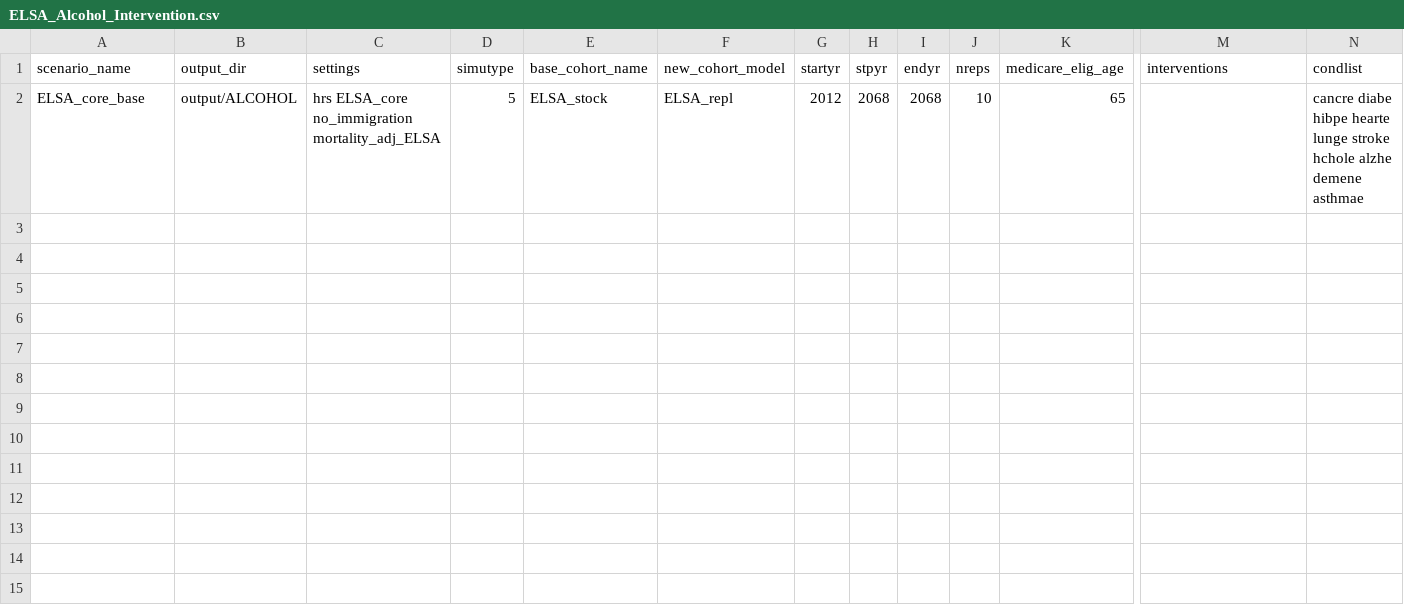
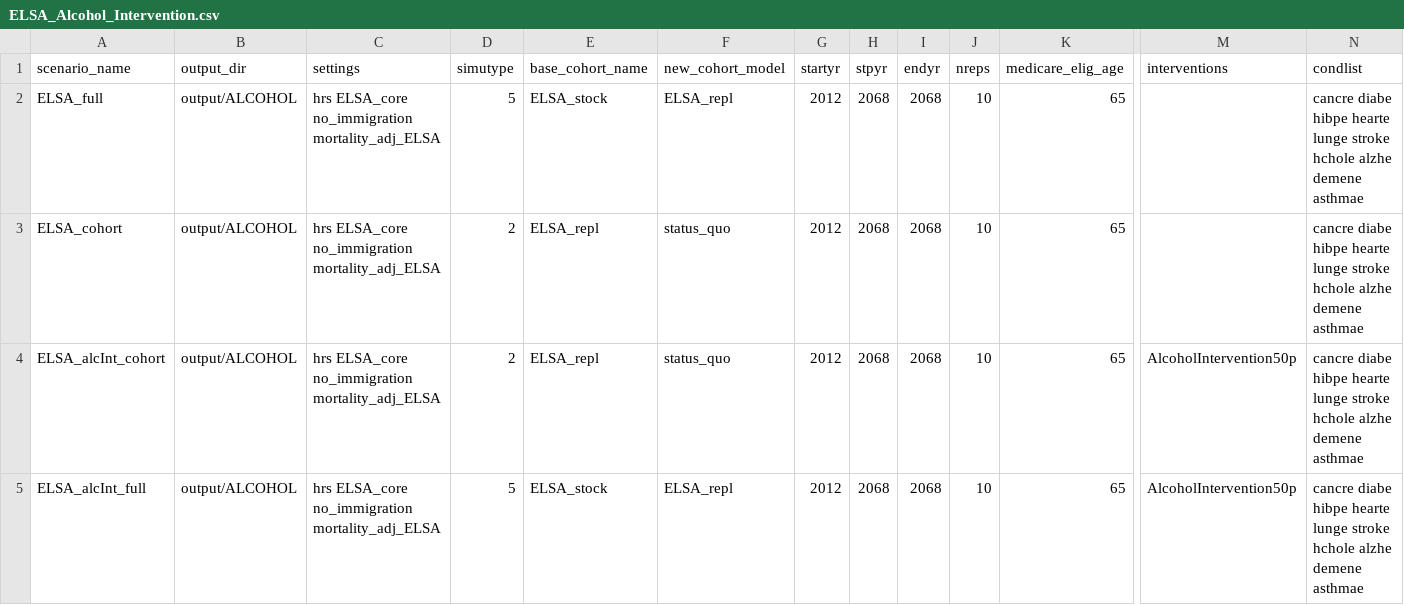
Before and after one commit to ld-archer/E_FEM, a CSV file: ELSA_Alcohol_Intervention.csv, drawn as a sheet; only a part is shown, gaps mark what is left out; rows hold the shown columns only; the diff names each change by its address in the sheet, - before the commit and + after, or states it on an @@ line.

Commit message:
Fleshed out the alcohol intervention and added some accounting to the actual intervention definition. Need to ask Bryan where the intervention sits in the heirarchy so I know when to do accounting

```diff
--- a/ELSA_Alcohol_Intervention.csv
+++ b/ELSA_Alcohol_Intervention.csv
-A2 (scenario_name): ELSA_core_base
+A2 (scenario_name): ELSA_full
+row 3: ELSA_cohort | output/ALCOHOL | hrs ELSA_core no_immigration mortality_adj_ELSA | 2 | ELSA_repl | status_quo | 2012 | 2068 | 2068 | 10 | 65 |  | cancre diabe hibpe hearte lunge stroke hchole alzhe demene asthmae
+row 4: ELSA_alcInt_cohort | output/ALCOHOL | hrs ELSA_core no_immigration mortality_adj_ELSA | 2 | ELSA_repl | status_quo | 2012 | 2068 | 2068 | 10 | 65 | AlcoholIntervention50p | cancre diabe hibpe hearte lunge stroke hchole alzhe demene asthmae
+row 5: ELSA_alcInt_full | output/ALCOHOL | hrs ELSA_core no_immigration mortality_adj_ELSA | 5 | ELSA_stock | ELSA_repl | 2012 | 2068 | 2068 | 10 | 65 | AlcoholIntervention50p | cancre diabe hibpe hearte lunge stroke hchole alzhe demene asthmae
```
Also changed, not shown: 5 other files.
